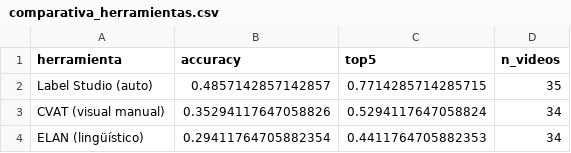
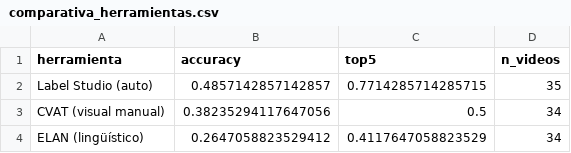
Before and after one commit to jhuly123/Codigo_TIC, a CSV file: modelo/resultados/comparativa_herramientas.csv, drawn as a sheet.

```diff
--- a/modelo/resultados/comparativa_herramientas.csv
+++ b/modelo/resultados/comparativa_herramientas.csv
@@ -2,3 +2,3 @@
 Label Studio (auto),0.4857142857142857,0.7714285714285715,35
-CVAT (visual manual),0.35294117647058826,0.5294117647058824,34
-ELAN (lingüístico),0.29411764705882354,0.4411764705882353,34
+CVAT (visual manual),0.38235294117647056,0.5,34
+ELAN (lingüístico),0.2647058823529412,0.4117647058823529,34
```
Also changed, not shown: modelo/resultados/reporte_por_clase.csv, 18 other files.
